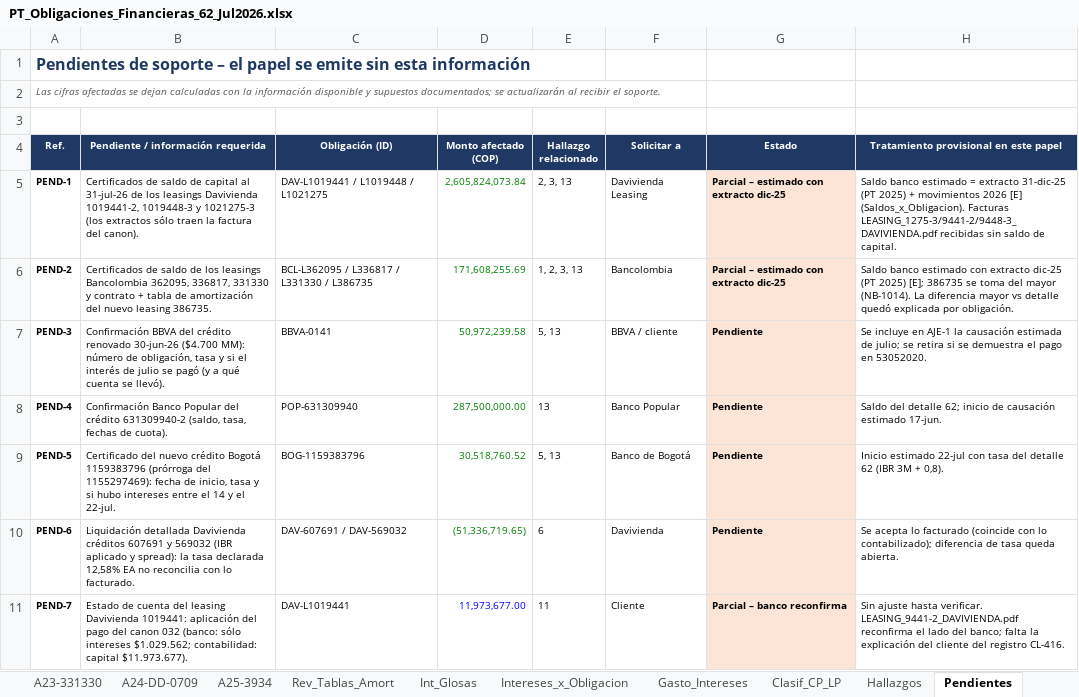
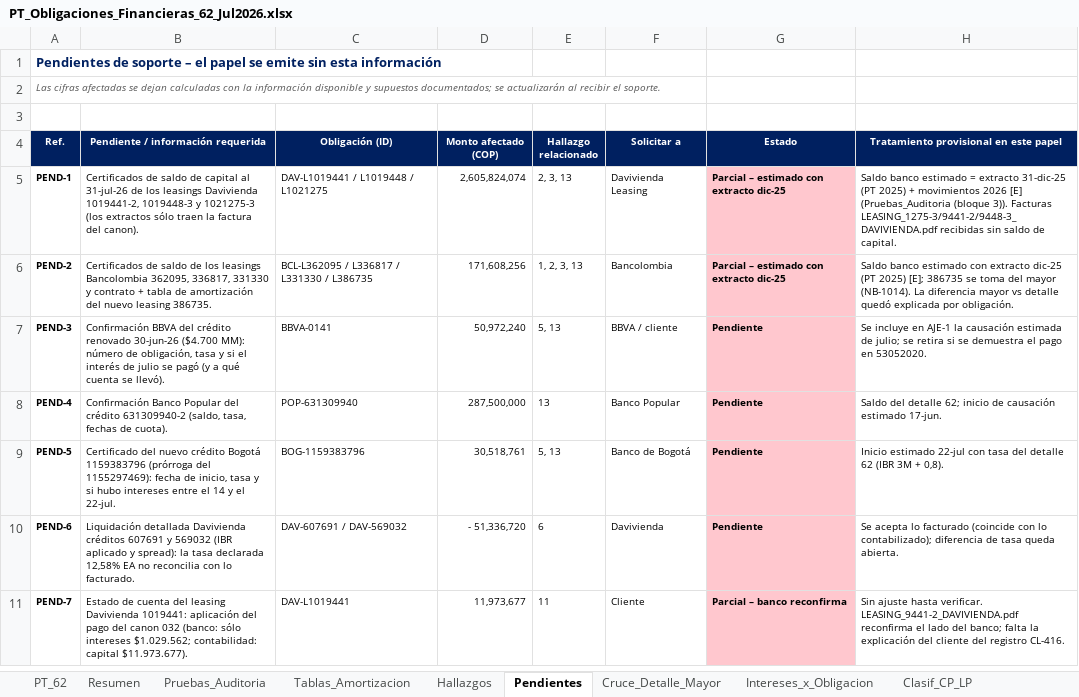
Before and after one commit to lguerram-eng/Auditoriacr, an Excel workbook: PT_Obligaciones_Financieras_62_Jul2026.xlsx, sheet Pendientes, drawn as a sheet; only a part is shown; values as stored, in another font and other column widths than the file's, no borders; the diff covers the shown part only; the diff names each change by its address in the sheet, - before the commit and + after, or states it on an @@ line.

```diff
--- a/PT_Obligaciones_Financieras_62_Jul2026.xlsx (sheet Pendientes)
+++ b/PT_Obligaciones_Financieras_62_Jul2026.xlsx (sheet Pendientes)
-sheet tab: A23-331330
-sheet tab: A24-DD-0709
-sheet tab: A25-3934
-sheet tab: Rev_Tablas_Amort
+sheet tab: Pruebas_Auditoria
+sheet tab: Tablas_Amortizacion
@@ sheet tab order changed: PT_62 | Resumen | Pruebas_Auditoria | Tablas_Amortizacion | Hallazgos | Pendientes | Cruce_Detalle_Mayor | Intereses_x_Obligacion | Clasif_CP_LP @@
-A1 text colour: #1F3864
+A1 text colour: #002060, text size: smaller
-A4:H4 fill: #1F3864
+A4:H4 fill: #002060
-D5 (Monto afectado (COP)): 2,605,824,073.84
+D5 (Monto afectado (COP)): 2,605,824,074
-D5:D10 text colour: #008000
+D5:D10 text colour: black
-G5:G11 fill: #FCE4D6
+G5:G11 fill: #FFC7CE
-H5: …2026 [E] (Saldos_x_Obligacion). Facturas LEASING_1275-3/9441-2/9448-3_DAVIVIENDA.pdf…
+H5: …2026 [E] (Pruebas_Auditoria (bloque 3)). Facturas LEASING_1275-3/9441-2/9448-3_DAVIVIENDA.pdf…
-D6 (Monto afectado (COP)): 171,608,255.69
+D6 (Monto afectado (COP)): 171,608,256
-D7 (Monto afectado (COP)): 50,972,239.58
+D7 (Monto afectado (COP)): 50,972,240
-D8 (Monto afectado (COP)): 287,500,000.00
+D8 (Monto afectado (COP)): 287,500,000
-D9 (Monto afectado (COP)): 30,518,760.52
+D9 (Monto afectado (COP)): 30,518,761
-D10 (Monto afectado (COP)): (51,336,719.65)
+D10 (Monto afectado (COP)): - 51,336,720
-D11 (Monto afectado (COP)): 11,973,677.00
+D11 (Monto afectado (COP)): 11,973,677
-D11 text colour: #0000FF
+D11 text colour: black
```
Also changed, not shown: 5 edited cells and cell formats elsewhere in this sheet, sheet Mayor_Mov, sheet Mayor_Dic25, sheet PT_62, sheet Balance_21, sheet Intereses_x_Obligacion, sheet Clasif_CP_LP, 6 more sheets, other sheet tabs, formulas that keep their value, 2 other files.
